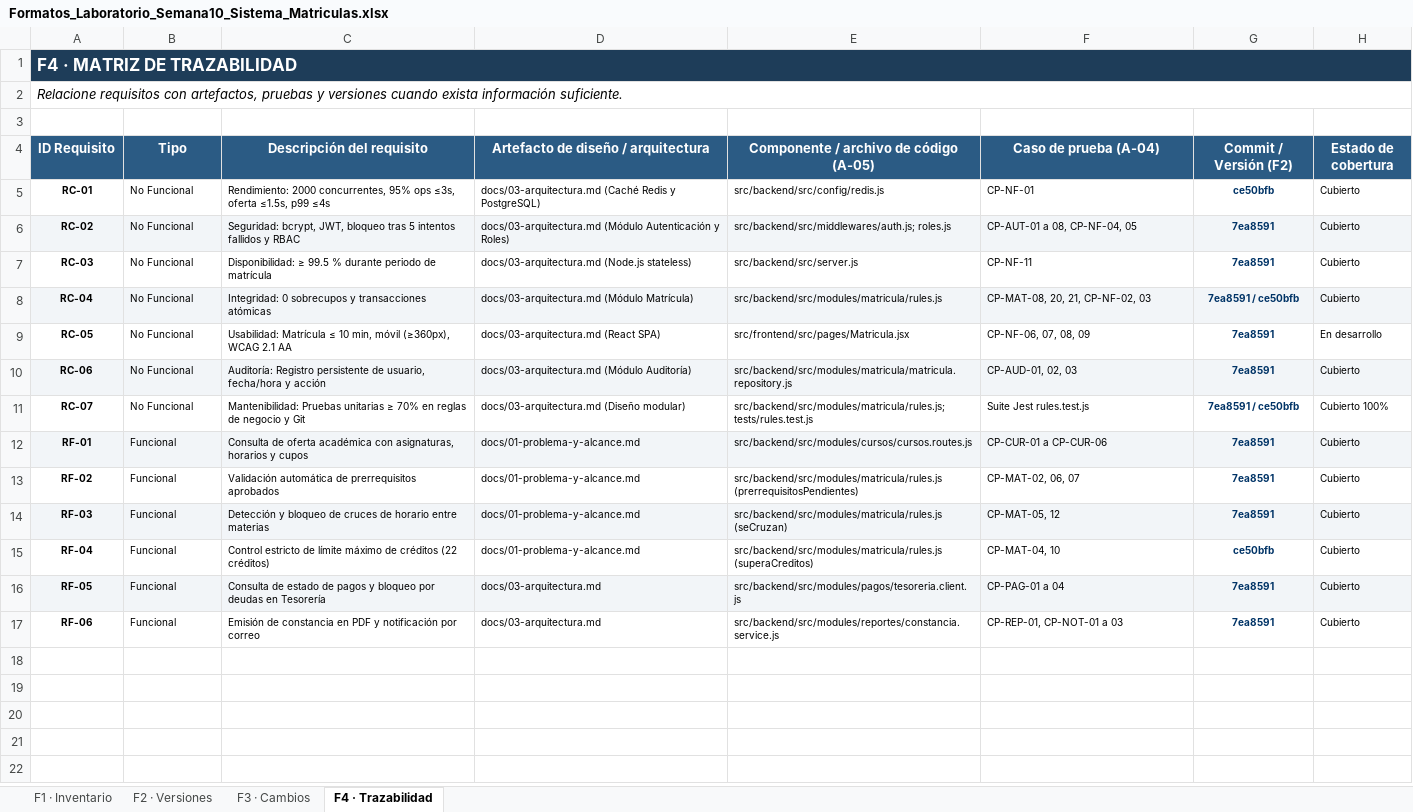
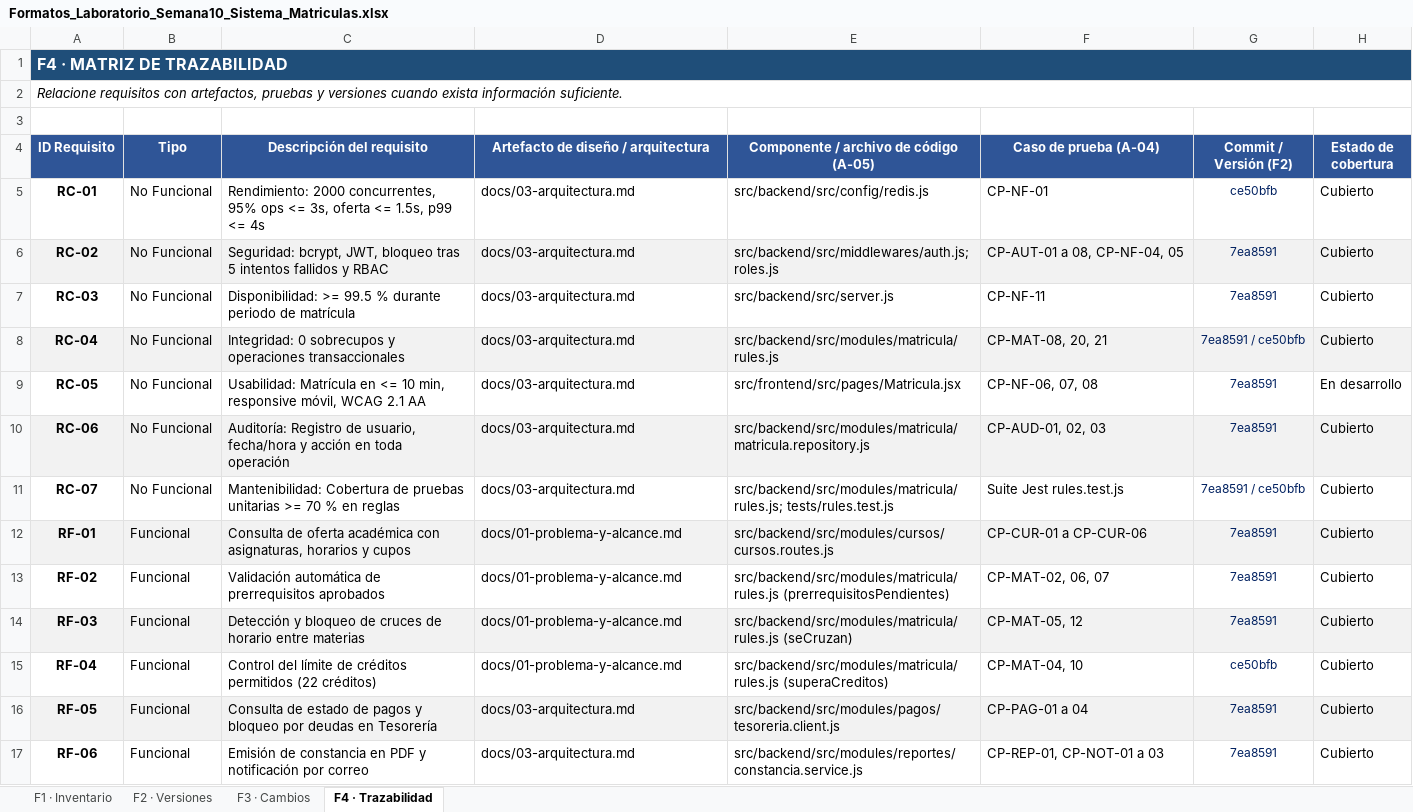
Before and after one commit to MiguelGronertPerez/SEMANA10_SISTEMA_MATRICULA, an Excel workbook: Formatos_Laboratorio_Semana10_Sistema_Matriculas.xlsx, sheet F4 · Trazabilidad, drawn as a sheet; values as stored, in another font and other column widths than the file's, no borders; the diff names each change by its address in the sheet, - before the commit and + after, or states it on an @@ line.

```diff
--- a/Formatos_Laboratorio_Semana10_Sistema_Matriculas.xlsx (sheet F4 · Trazabilidad)
+++ b/Formatos_Laboratorio_Semana10_Sistema_Matriculas.xlsx (sheet F4 · Trazabilidad)
-A1 fill: #1E3D59
+A1 fill: #1F4E79, text size: smaller
@@ A5:H17 text size: larger @@
-C5 (Descripción del requisito): …95% ops ≤3s, oferta ≤1.5s, p99 ≤4s
+C5 (Descripción del requisito): …95% ops <= 3s, oferta <= 1.5s, p99 <= 4s
-D5: docs/03-arquitectura.md (Caché Redis y PostgreSQL)
+D5: docs/03-arquitectura.md
-G5:G17 bold: on
+G5:G17 bold: off
-D6: docs/03-arquitectura.md (Módulo Autenticación y Roles)
+D6: docs/03-arquitectura.md
-C7 (Descripción del requisito): Disponibilidad: ≥ 99.5 %…
+C7 (Descripción del requisito): Disponibilidad: >= 99.5 %…
-D7: docs/03-arquitectura.md (Node.js stateless)
+D7: docs/03-arquitectura.md
-C8 (Descripción del requisito): …sobrecupos y transacciones atómicas
+C8 (Descripción del requisito): …sobrecupos y operaciones transaccionales
-D8: docs/03-arquitectura.md (Módulo Matrícula)
+D8: docs/03-arquitectura.md
-F8 (Caso de prueba (A-04)): CP-MAT-08, 20, 21, CP-NF-02, 03
+F8 (Caso de prueba (A-04)): CP-MAT-08, 20, 21
-C9 (Descripción del requisito): Usabilidad: Matrícula ≤ 10 min, móvil (≥360px), WCAG 2.1…
+C9 (Descripción del requisito): Usabilidad: Matrícula en <= 10 min, responsive móvil, WCAG 2.1…
-D9: docs/03-arquitectura.md (React SPA)
+D9: docs/03-arquitectura.md
-F9 (Caso de prueba (A-04)): CP-NF-06, 07, 08, 09
+F9 (Caso de prueba (A-04)): CP-NF-06, 07, 08
-C10 (Descripción del requisito): Auditoría: Registro persistente de usuario, fecha/hora y acción
+C10 (Descripción del requisito): Auditoría: Registro de usuario, fecha/hora y acción en toda operación
-D10: docs/03-arquitectura.md (Módulo Auditoría)
+D10: docs/03-arquitectura.md
-C11 (Descripción del requisito): Mantenibilidad: Pruebas unitarias ≥ 70% en reglas de negocio y Git
+C11 (Descripción del requisito): Mantenibilidad: Cobertura de pruebas unitarias >= 70 % en reglas
-D11: docs/03-arquitectura.md (Diseño modular)
+D11: docs/03-arquitectura.md
-H11 (Estado de cobertura): Cubierto 100%
+H11 (Estado de cobertura): Cubierto
-C15 (Descripción del requisito): Control estricto de límite máximo de créditos (22 créditos)
+C15 (Descripción del requisito): Control del límite de créditos permitidos (22 créditos)
```
Also changed, not shown: sheet F1 · Inventario, sheet F2 · Versiones, sheet F3 · Cambios, 1 other file.
